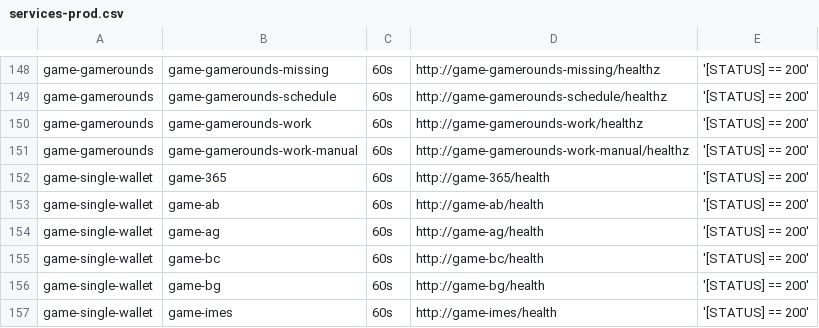
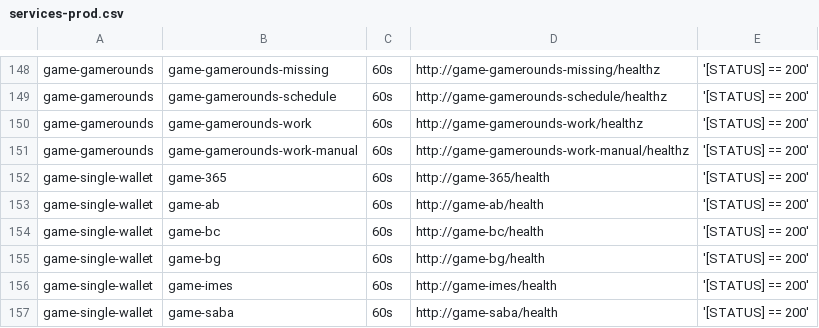
Before and after one commit to starixvn/tgs_rayprosoft_tgs.healthchecks.gatus, a CSV file: services/services-prod.csv, drawn as a sheet; only a part is shown, gaps mark what is left out; the shorter side is filled out with more unchanged rows; the diff names each change by its address in the sheet, - before the commit and + after, or states it on an @@ line.

Commit message:
remove game-ag

```diff
--- a/services/services-prod.csv
+++ b/services/services-prod.csv
-row 154: game-single-wallet | game-ag | 60s | http://game-ag/health | '[STATUS] == 200'
```
